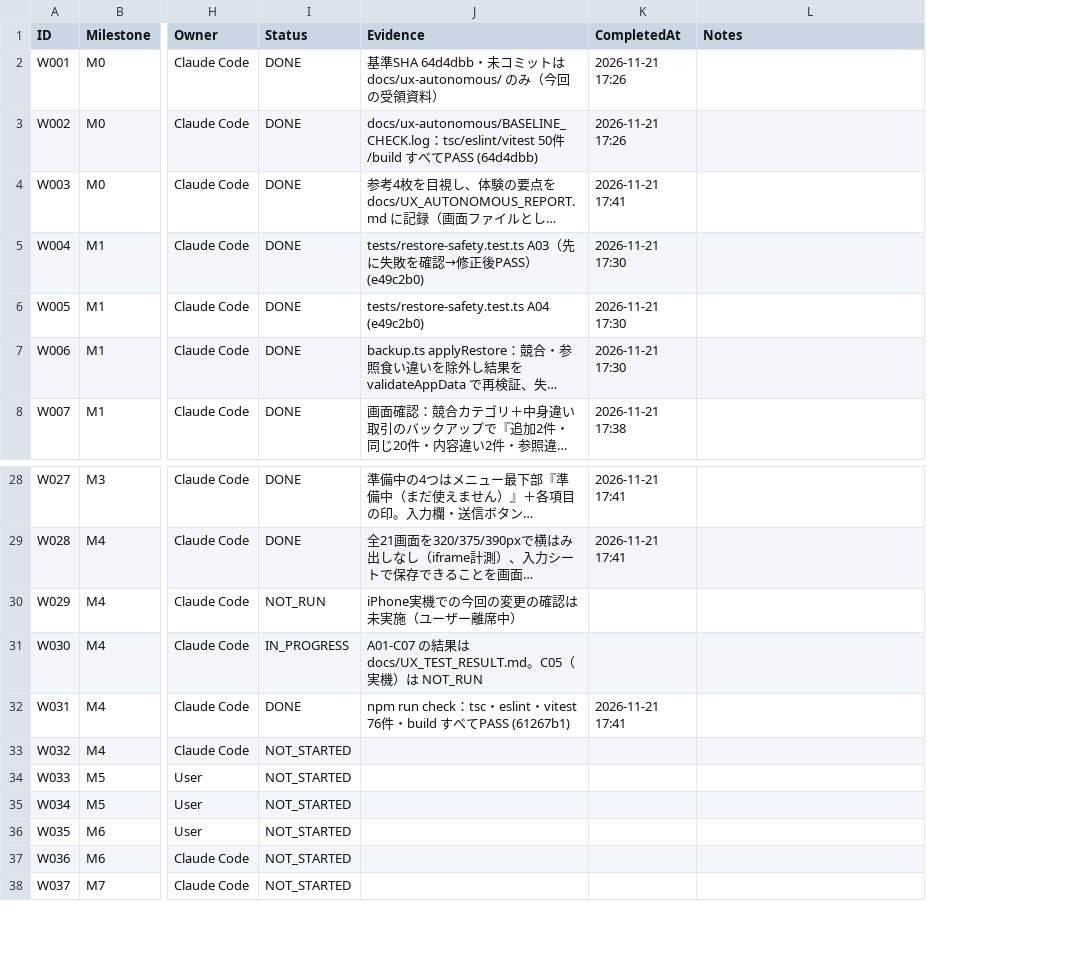
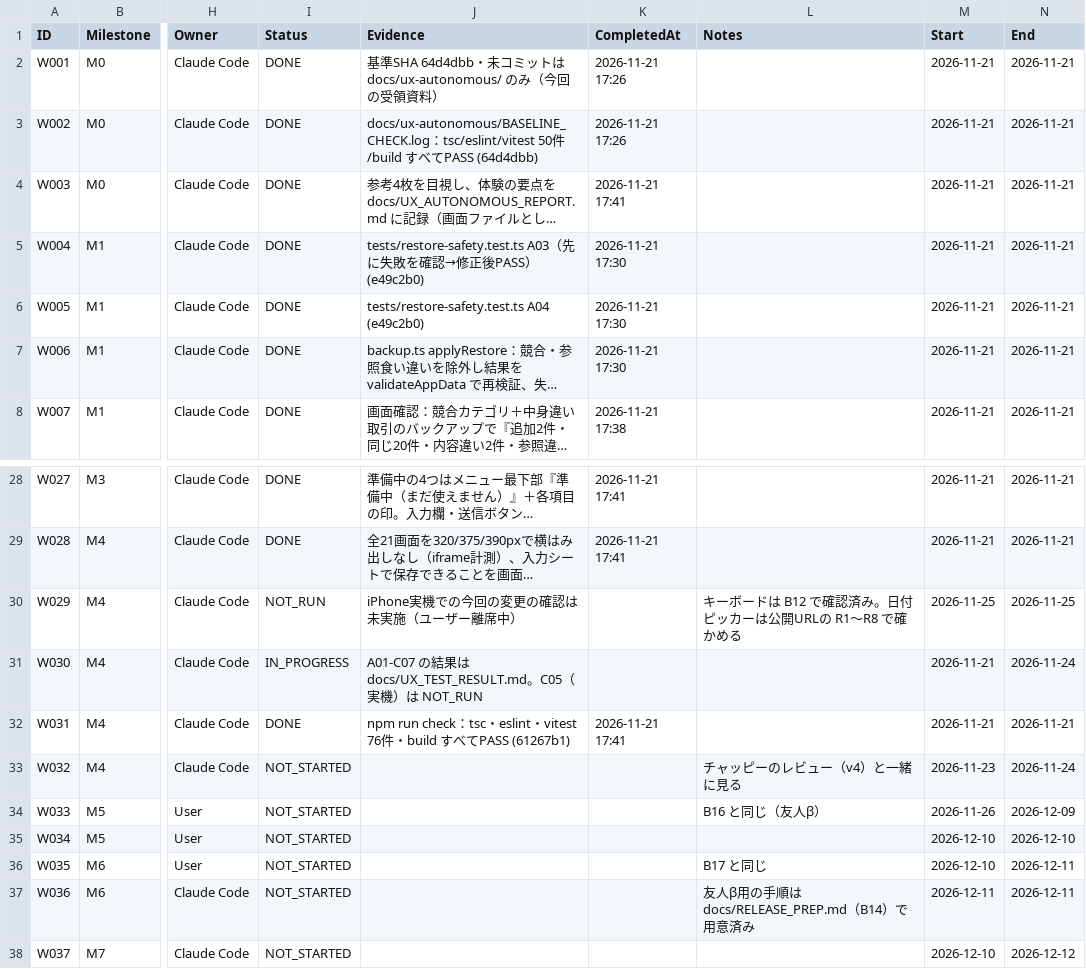
Before and after one commit to kkkaipppp/kurashi-base, a CSV file: docs/parent_progress_export/WBS.csv, drawn as a sheet; only a part is shown, gaps mark what is left out; long unchanged cells end in …; the diff covers the shown part only; the diff names each change by its address in the sheet, - before the commit and + after, or states it on an @@ line.

```diff
--- a/docs/parent_progress_export/WBS.csv
+++ b/docs/parent_progress_export/WBS.csv
+column M (Start), rows 2-8: all 2026-11-21; rows 28-38: 2026-11-21 | 2026-11-21 | 2026-11-25 | 2026-11-21 | 2026-11-21 | 2026-11-23 | 2026-11-26 | 2026-12-10 | 2026-12-10 | 2026-12-11 | 2026-12-10
+column N (End), rows 2-8: all 2026-11-21; rows 28-38: 2026-11-21 | 2026-11-21 | 2026-11-25 | 2026-11-24 | 2026-11-21 | 2026-11-24 | 2026-12-09 | 2026-12-10 | 2026-12-11 | 2026-12-11 | 2026-12-12
-L30 (Notes): (empty)
+L30 (Notes): キーボードは B12 で確認済み。日付ピッカーは公開URLの R1〜R8 で確かめる
-L33 (Notes): (empty)
+L33 (Notes): チャッピーのレビュー（v4）と一緒に見る
-L34 (Notes): (empty)
+L34 (Notes): B16 と同じ（友人β）
-L36 (Notes): (empty)
+L36 (Notes): B17 と同じ
-L37 (Notes): (empty)
+L37 (Notes): 友人β用の手順は docs/RELEASE_PREP.md（B14）で用意済み
```
Also changed, not shown: 4 edited cells elsewhere in this file, docs/progress/WBS.csv, 12 other files.
